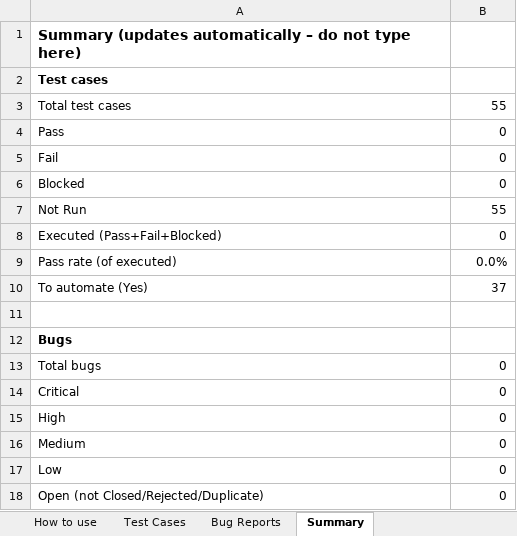
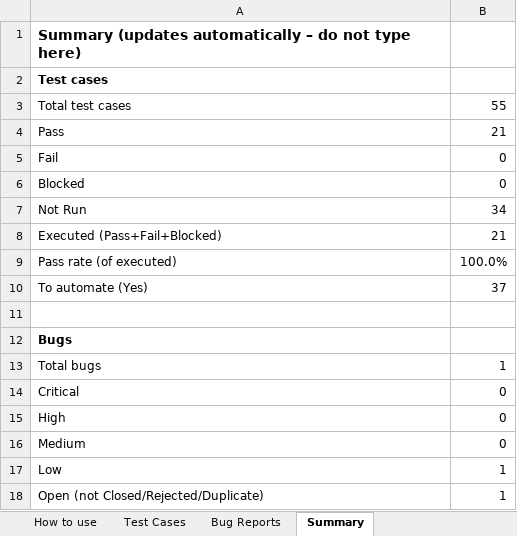
Before and after one commit to Eng-Mahmoud-Sameeh/toolshop-qa-testing-project, an Excel workbook: toolshop-test-cases-and-bugs.xlsx, sheet Summary, drawn as a sheet; values as stored, in another font and other column widths than the file's, no borders; the diff names each change by its address in the sheet, - before the commit and + after, or states it on an @@ line.

```diff
--- a/toolshop-test-cases-and-bugs.xlsx (sheet Summary)
+++ b/toolshop-test-cases-and-bugs.xlsx (sheet Summary)
-B4: 0
+B4: 21
-B7: 55
+B7: 34
-B8: 0
+B8: 21
-B9: 0.0%
+B9: 100.0%
-B13: 0
+B13: 1
-B17:B18: 0
+B17:B18: 1
```
Also changed, not shown: sheet Test Cases, sheet Bug Reports.
